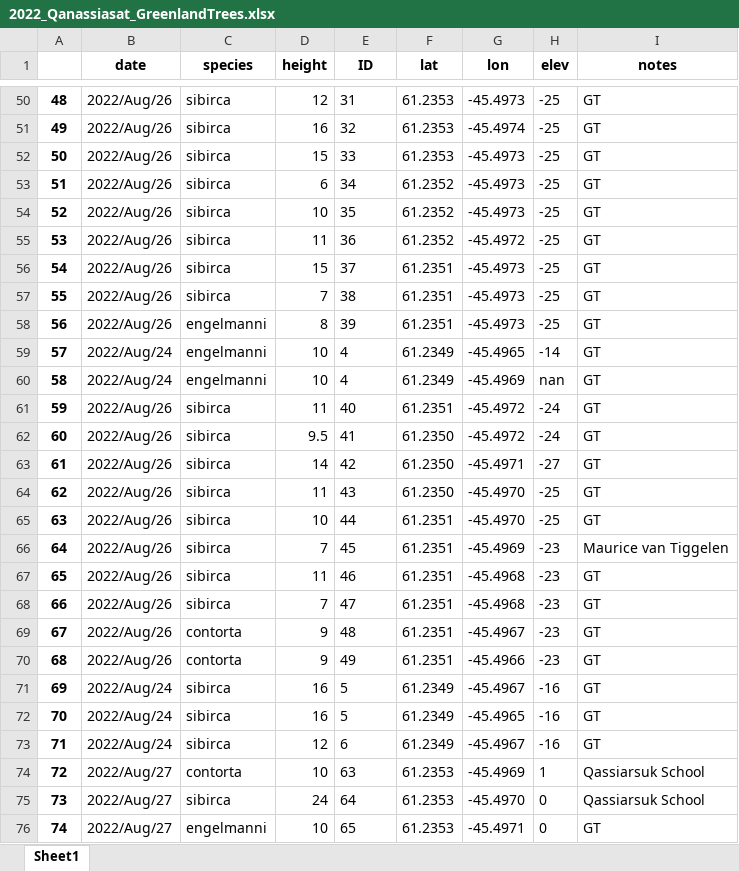
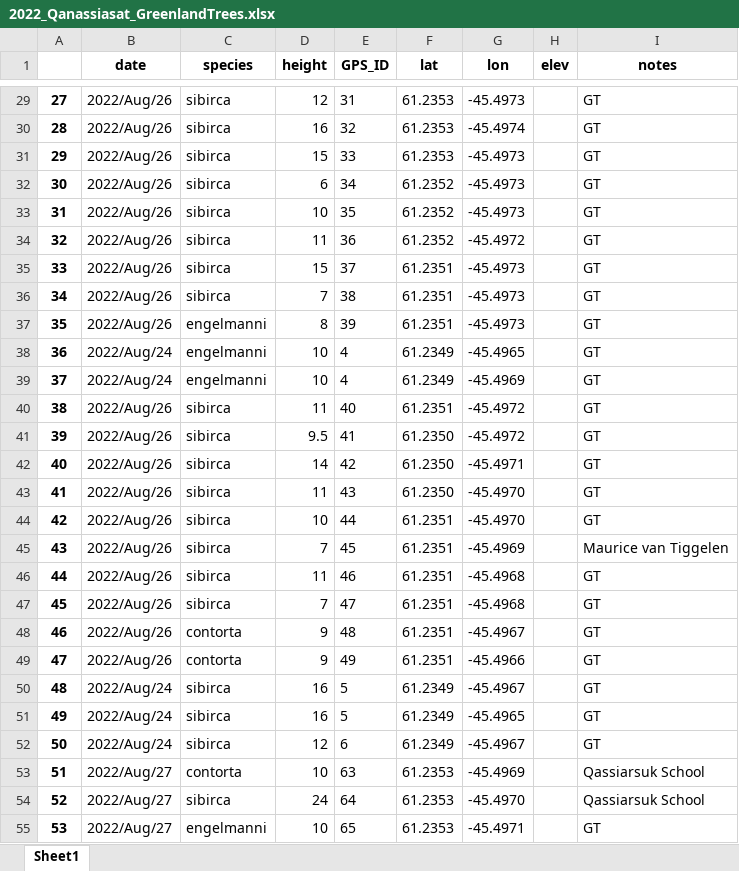
Before and after one commit to jasonebox/GreenlandTrees, an Excel workbook: geodata/2022_Qanassiasat_GreenlandTrees.xlsx, sheet Sheet1, drawn as a sheet; only a part is shown, gaps mark what is left out; values as stored, in another font and other column widths than the file's, no borders; addresses are those after the commit; the diff covers the shown part only; the diff names each change by its address in the sheet, - before the commit and + after, or states it on an @@ line.

```diff
--- a/geodata/2022_Qanassiasat_GreenlandTrees.xlsx (sheet Sheet1)
+++ b/geodata/2022_Qanassiasat_GreenlandTrees.xlsx (sheet Sheet1)
-E1: ID
+E1: GPS_ID
@@ column A renumbered from row 2 down @@
-H29:H37 (elev): -25
+H29:H37 (elev): (empty)
-H38 (elev): -14
+H38 (elev): (empty)
-H39 (elev): nan
+H39 (elev): (empty)
-H40:H41 (elev): -24
+H40:H41 (elev): (empty)
-H42 (elev): -27
+H42 (elev): (empty)
-H43:H44 (elev): -25
+H43:H44 (elev): (empty)
-H45:H49 (elev): -23
+H45:H49 (elev): (empty)
-H50:H52 (elev): -16
+H50:H52 (elev): (empty)
-H53 (elev): 1
+H53 (elev): (empty)
-H54:H55 (elev): 0
+H54:H55 (elev): (empty)
```
Also changed, not shown: 1 added row, 22 removed rows and 51 edited cells elsewhere in this sheet, geodata/2021_Qanassiasat_GreenlandTrees.xlsx, 5 other files.
